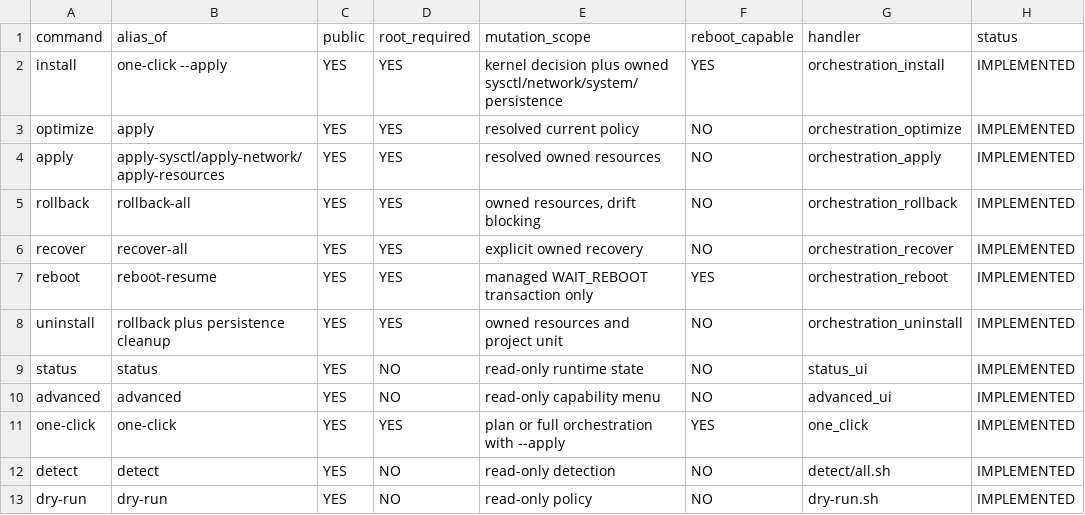
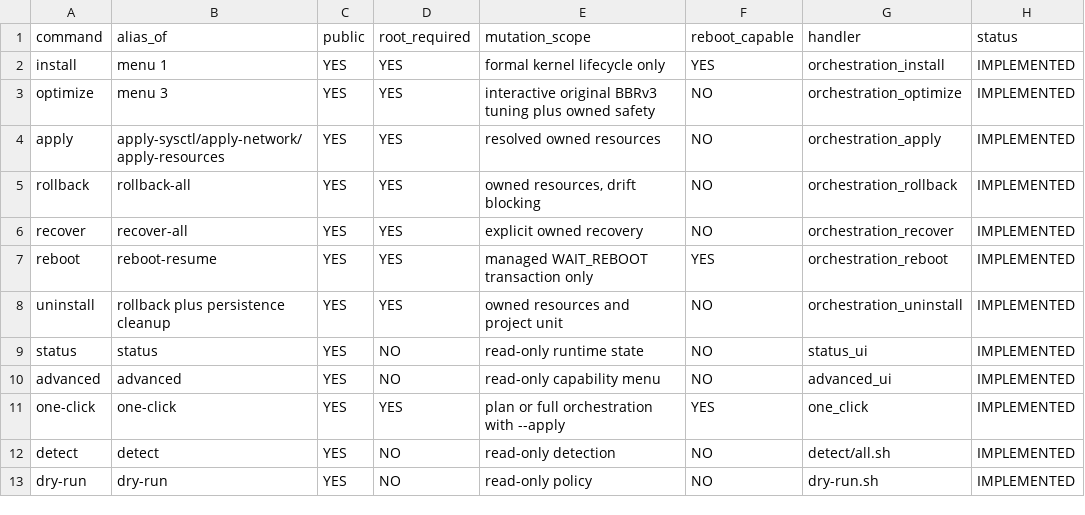
Before and after one commit to torr9522/bbrv31, a TSV file: metadata/cli-contract.tsv, drawn as a sheet.

```diff
--- a/metadata/cli-contract.tsv
+++ b/metadata/cli-contract.tsv
@@ -1,4 +1,4 @@
 command	alias_of	public	root_required	mutation_scope	reboot_capable	handler	status
-install	one-click --apply	YES	YES	kernel decision plus owned sysctl/network/system/persistence	YES	orchestration_install	IMPLEMENTED
-optimize	apply	YES	YES	resolved current policy	NO	orchestration_optimize	IMPLEMENTED
+install	menu 1	YES	YES	formal kernel lifecycle only	YES	orchestration_install	IMPLEMENTED
+optimize	menu 3	YES	YES	interactive original BBRv3 tuning plus owned safety	NO	orchestration_optimize	IMPLEMENTED
 apply	apply-sysctl/apply-network/apply-resources	YES	YES	resolved owned resources	NO	orchestration_apply	IMPLEMENTED
```
Also changed, not shown: metadata/feature-parity.tsv, metadata/profile-metadata.tsv, 33 other files.
